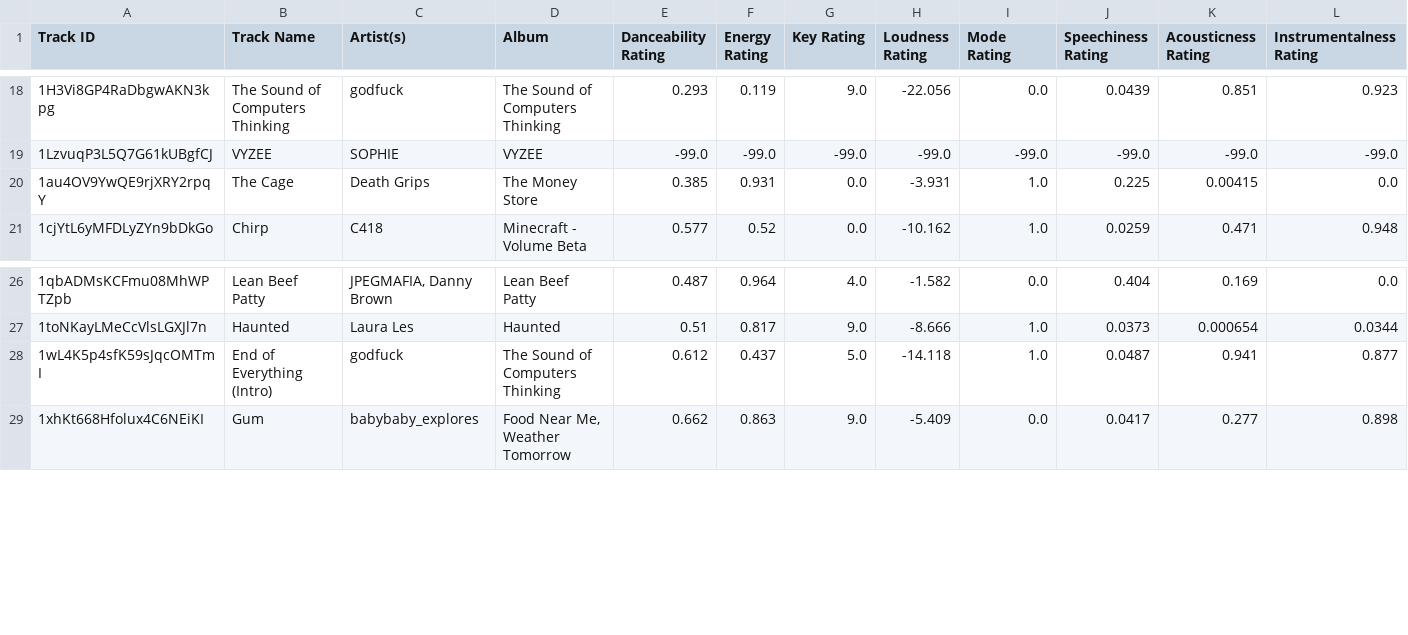
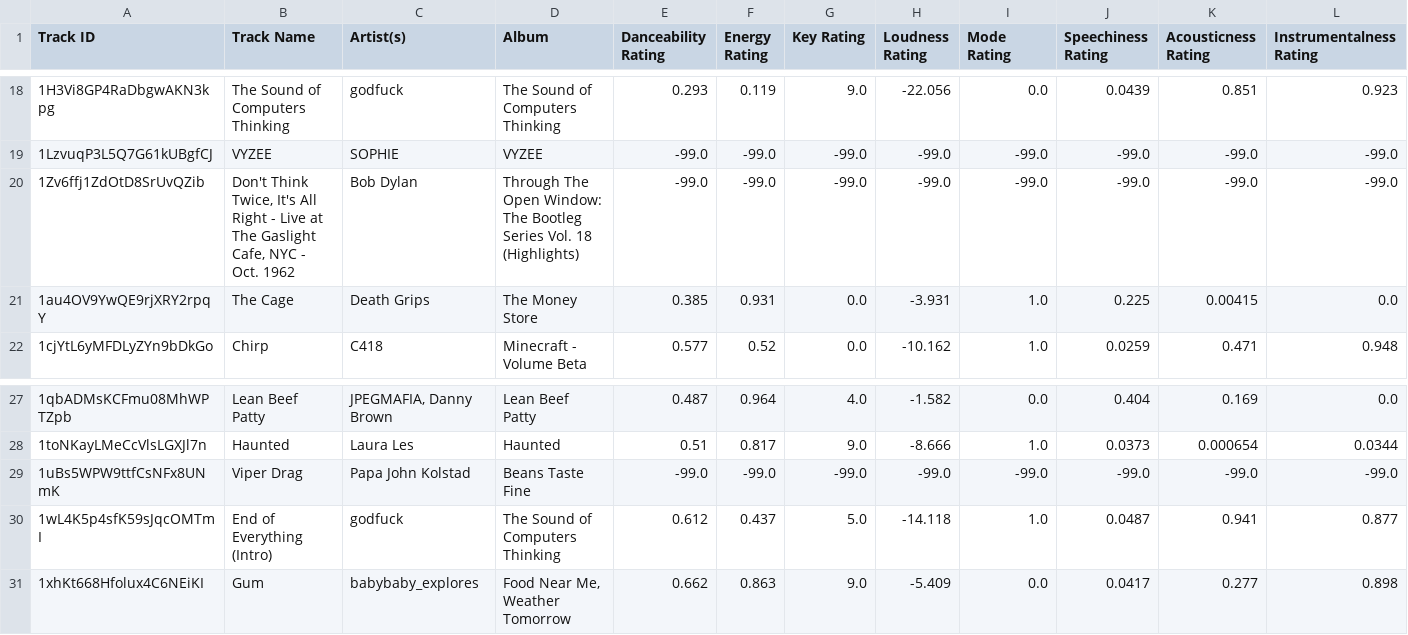
Before and after one commit to seamusmcn/seamusmcn.github.io, a CSV file: S_playlists/I'm Schitzophrenic.csv, drawn as a sheet; only a part is shown, gaps mark what is left out; rows hold the shown columns only; the diff names each change by its address in the sheet, - before the commit and + after, or states it on an @@ line.

```diff
--- a/S_playlists/I'm Schitzophrenic.csv
+++ b/S_playlists/I'm Schitzophrenic.csv
+row 20: 1Zv6ffj1ZdOtD8SrUvQZib | Don't Think Twice, It's All Right - Live at The Gaslight Cafe, NYC - Oct. 1962 | Bob Dylan | Through The Open Window: The Bootleg Series Vol. 18 (Highlights) | -99.0 | -99.0 | -99.0 | -99.0 | -99.0 | -99.0 | -99.0 | -99.0
+row 29: 1uBs5WPW9ttfCsNFx8UNmK | Viper Drag | Papa John Kolstad | Beans Taste Fine | -99.0 | -99.0 | -99.0 | -99.0 | -99.0 | -99.0 | -99.0 | -99.0
```
Also changed, not shown: S_playlists/Doo doo doo doo do da doo doo doo blues .csv, S_playlists/Giddeyup.csv, 4 other files.
